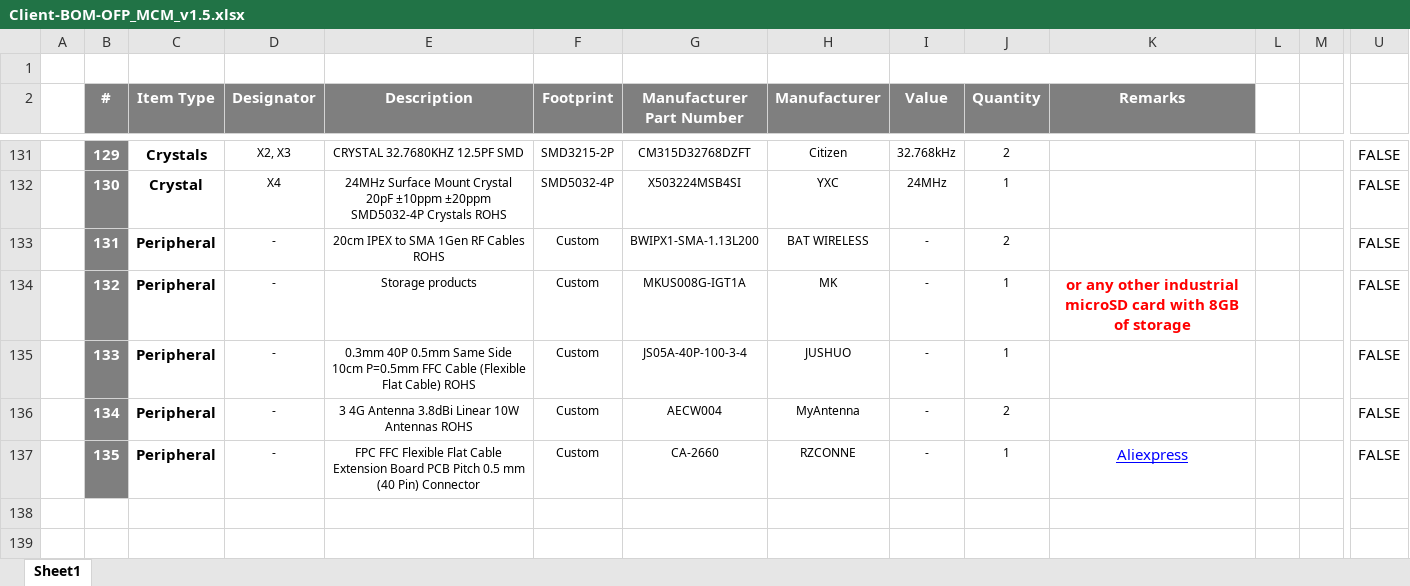
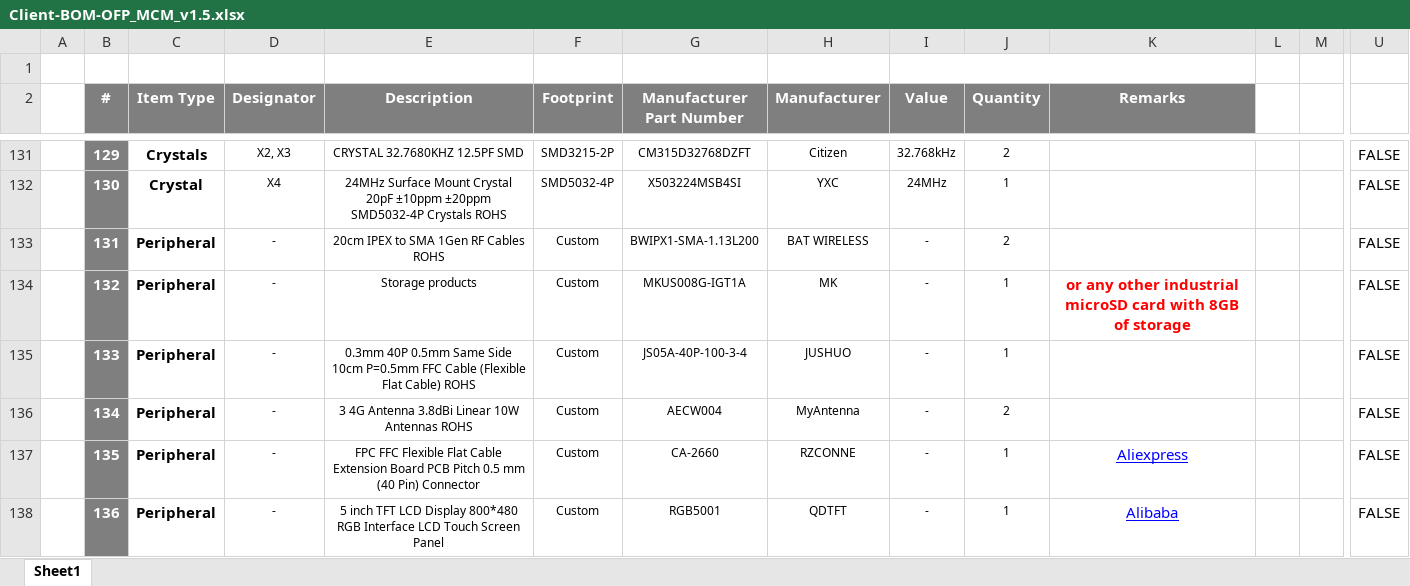
Before and after one commit to eSpark-Backup/nabilfesal-smartmeter-hw, an Excel workbook: Design-Files/OFP_MCM_v1.5/BOM/Client-BOM-OFP_MCM_v1.5.xlsx, sheet Sheet1, drawn as a sheet; only a part is shown, gaps mark what is left out; values as stored, in another font and other column widths than the file's, no borders; rows hold the shown columns only; the diff names each change by its address in the sheet, - before the commit and + after, or states it on an @@ line.

```diff
--- a/Design-Files/OFP_MCM_v1.5/BOM/Client-BOM-OFP_MCM_v1.5.xlsx (sheet Sheet1)
+++ b/Design-Files/OFP_MCM_v1.5/BOM/Client-BOM-OFP_MCM_v1.5.xlsx (sheet Sheet1)
+row 138:  | 136 | Peripheral | - | 5 inch TFT LCD Display 800*480 RGB Interface LCD Touch Screen Panel | Custom | RGB5001 | QDTFT | - | 1 | Alibaba |  |  | FALSE
```
Also changed, not shown: Design-Files/OFP_MCM_v1.5/BOM/eSpark-BOM-OFP_MCM_v1.5.xlsx.
